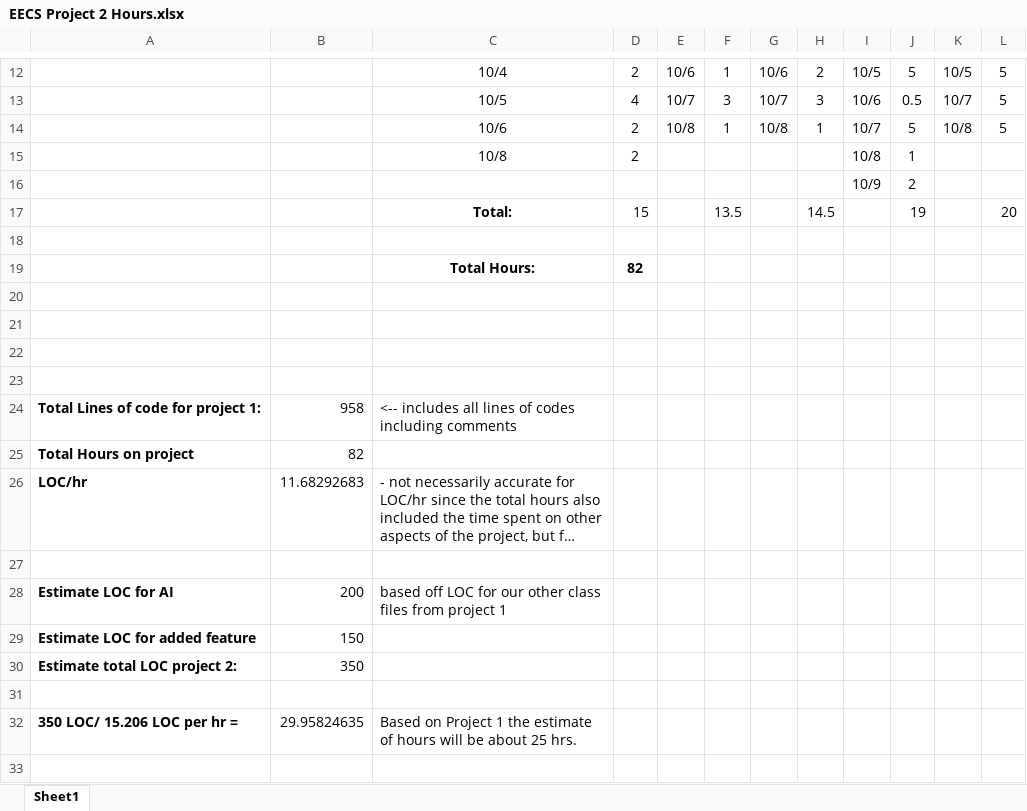
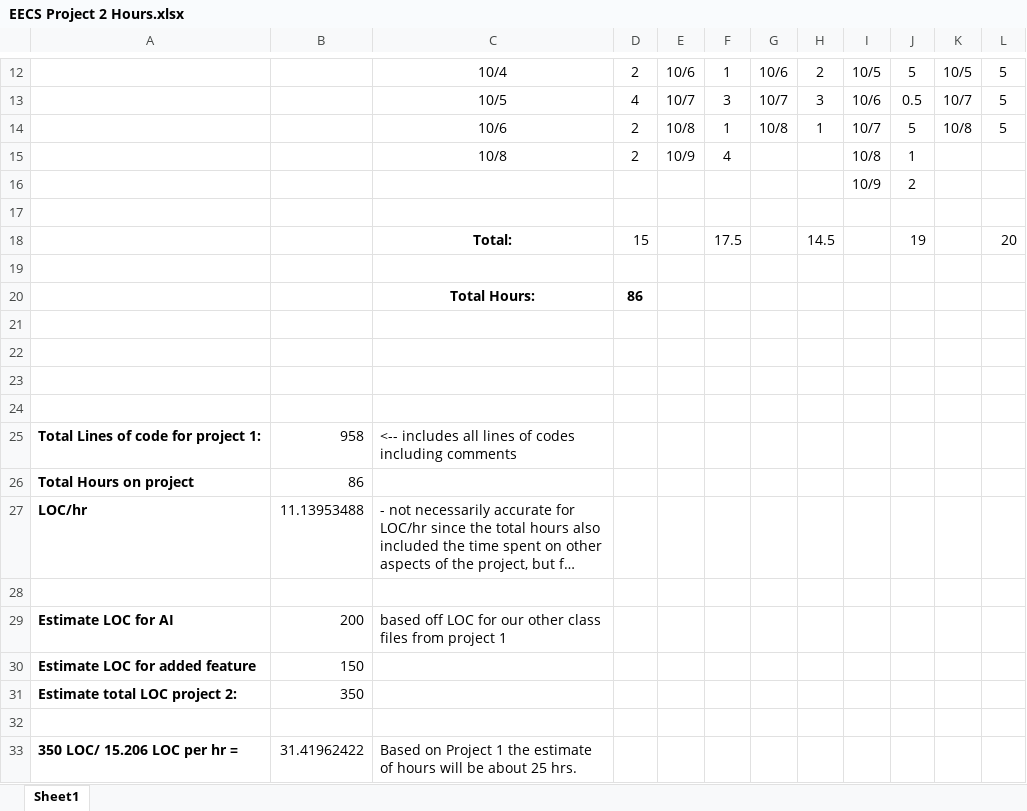
Before and after one commit to reganjanssen/eecs-448-Project-2, an Excel workbook: Documentation/EECS Project 2 Hours.xlsx, sheet Sheet1, drawn as a sheet; only a part is shown, gaps mark what is left out; long unchanged cells end in …; values as stored, in another font and other column widths than the file's, no borders; removed rows and columns are numbered as before the commit, all else as after; the diff names each change by its address in the sheet, - before the commit and + after, or states it on an @@ line.

Commit message:
updated hours and added a date row

```diff
--- a/Documentation/EECS Project 2 Hours.xlsx (sheet Sheet1)
+++ b/Documentation/EECS Project 2 Hours.xlsx (sheet Sheet1)
-E15: (empty)
+E15: 10/9
-F15: (empty)
+F15: 4
-row 17:  |  | Total: | 15 |  | 13.5 |  | 14.5 |  | 19 |  | 20
+row 18:  |  | Total: | 15 |  | 17.5 |  | 14.5 |  | 19 |  | 20
-row 19:  |  | Total Hours: | 82
+row 19: (empty)
+row 20:  |  | Total Hours: | 86
-B26: 82
+B26: 86
-B27: 11.68292683
+B27: 11.13953488
-B33: 29.95824635
+B33: 31.41962422
```
